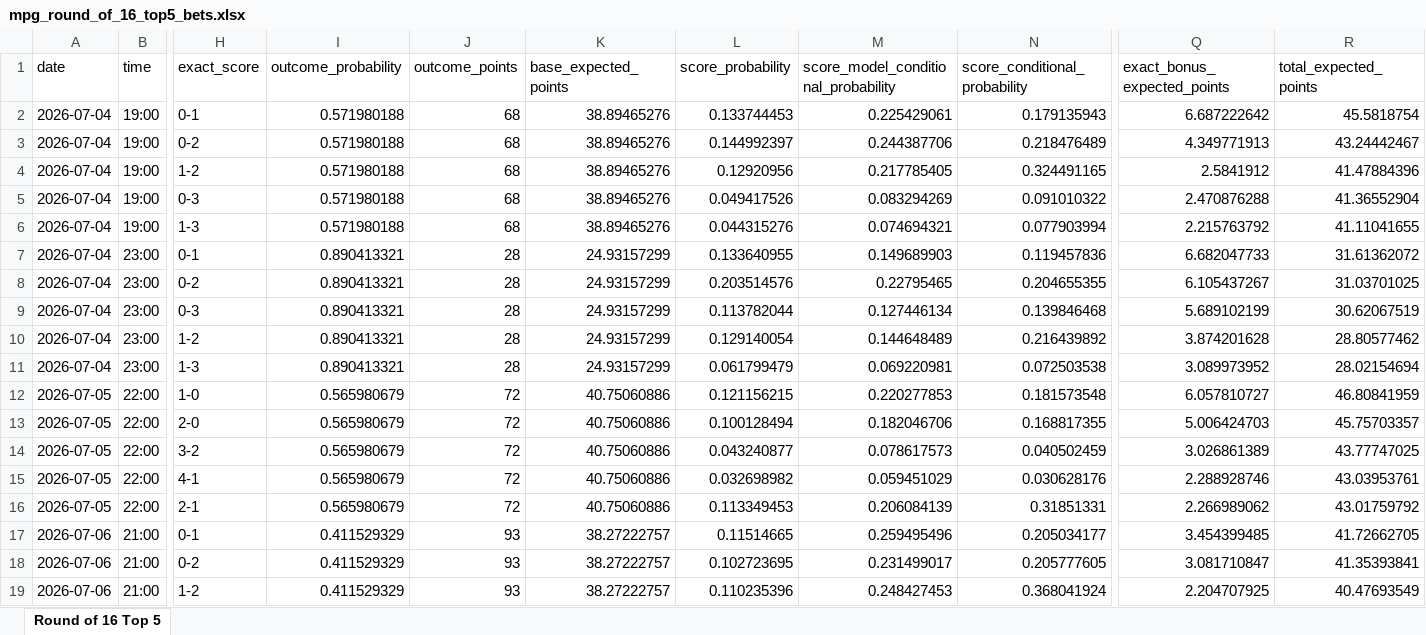
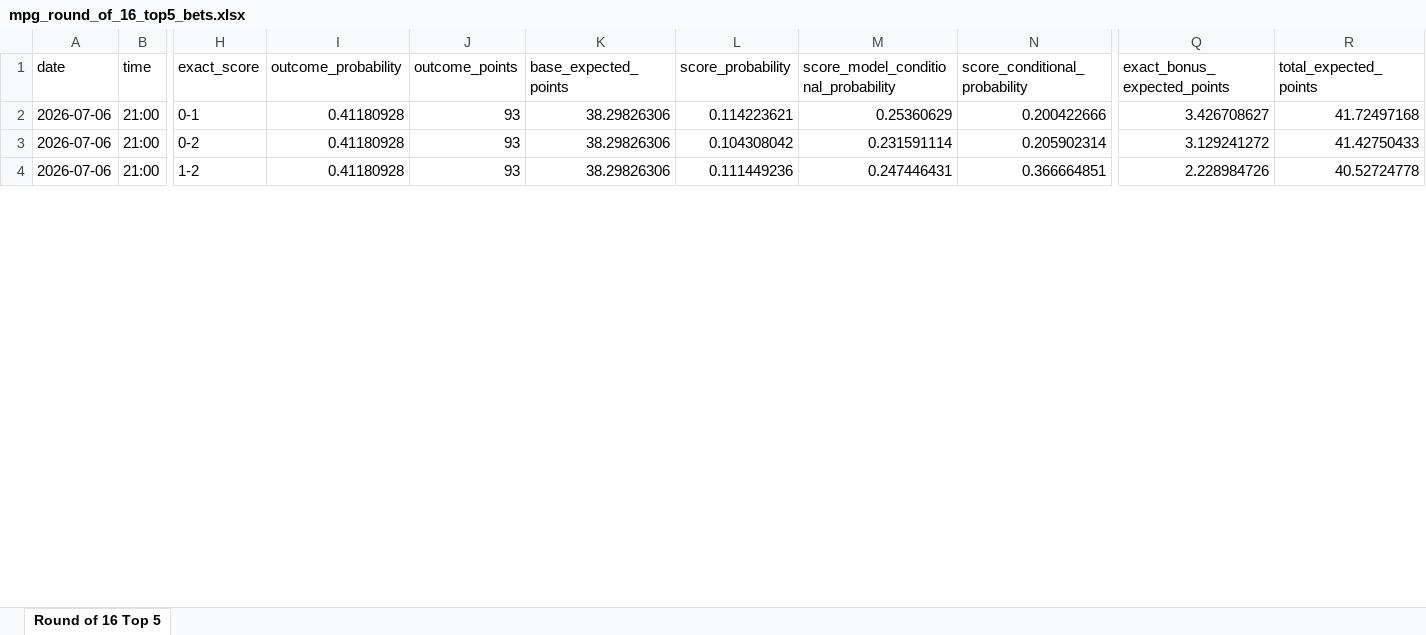
Before and after one commit to ManuelFay/mpp, an Excel workbook: data/mpg/mpg_round_of_16_top5_bets.xlsx, sheet Round of 16 Top 5, drawn as a sheet; only a part is shown, gaps mark what is left out; values as stored, in another font and other column widths than the file's, no borders; removed rows and columns are numbered as before the commit, all else as after; rows hold the shown columns only; the diff covers the shown part only; the diff names each change by its address in the sheet, - before the commit and + after, or states it on an @@ line.

```diff
--- a/data/mpg/mpg_round_of_16_top5_bets.xlsx (sheet Round of 16 Top 5)
+++ b/data/mpg/mpg_round_of_16_top5_bets.xlsx (sheet Round of 16 Top 5)
-row 2: 2026-07-04 | 19:00 | 0-1 | 0.571980188 | 68 | 38.89465276 | 0.133744453 | 0.225429061 | 0.179135943 | 6.687222642 | 45.5818754
-row 3: 2026-07-04 | 19:00 | 0-2 | 0.571980188 | 68 | 38.89465276 | 0.144992397 | 0.244387706 | 0.218476489 | 4.349771913 | 43.24442467
-row 4: 2026-07-04 | 19:00 | 1-2 | 0.571980188 | 68 | 38.89465276 | 0.12920956 | 0.217785405 | 0.324491165 | 2.5841912 | 41.47884396
-row 5: 2026-07-04 | 19:00 | 0-3 | 0.571980188 | 68 | 38.89465276 | 0.049417526 | 0.083294269 | 0.091010322 | 2.470876288 | 41.36552904
-row 6: 2026-07-04 | 19:00 | 1-3 | 0.571980188 | 68 | 38.89465276 | 0.044315276 | 0.074694321 | 0.077903994 | 2.215763792 | 41.11041655
-row 7: 2026-07-04 | 23:00 | 0-1 | 0.890413321 | 28 | 24.93157299 | 0.133640955 | 0.149689903 | 0.119457836 | 6.682047733 | 31.61362072
-row 8: 2026-07-04 | 23:00 | 0-2 | 0.890413321 | 28 | 24.93157299 | 0.203514576 | 0.22795465 | 0.204655355 | 6.105437267 | 31.03701025
-row 9: 2026-07-04 | 23:00 | 0-3 | 0.890413321 | 28 | 24.93157299 | 0.113782044 | 0.127446134 | 0.139846468 | 5.689102199 | 30.62067519
-row 10: 2026-07-04 | 23:00 | 1-2 | 0.890413321 | 28 | 24.93157299 | 0.129140054 | 0.144648489 | 0.216439892 | 3.874201628 | 28.80577462
-row 11: 2026-07-04 | 23:00 | 1-3 | 0.890413321 | 28 | 24.93157299 | 0.061799479 | 0.069220981 | 0.072503538 | 3.089973952 | 28.02154694
-row 12: 2026-07-05 | 22:00 | 1-0 | 0.565980679 | 72 | 40.75060886 | 0.121156215 | 0.220277853 | 0.181573548 | 6.057810727 | 46.80841959
-row 13: 2026-07-05 | 22:00 | 2-0 | 0.565980679 | 72 | 40.75060886 | 0.100128494 | 0.182046706 | 0.168817355 | 5.006424703 | 45.75703357
-row 14: 2026-07-05 | 22:00 | 3-2 | 0.565980679 | 72 | 40.75060886 | 0.043240877 | 0.078617573 | 0.040502459 | 3.026861389 | 43.77747025
-row 15: 2026-07-05 | 22:00 | 4-1 | 0.565980679 | 72 | 40.75060886 | 0.032698982 | 0.059451029 | 0.030628176 | 2.288928746 | 43.03953761
-row 16: 2026-07-05 | 22:00 | 2-1 | 0.565980679 | 72 | 40.75060886 | 0.113349453 | 0.206084139 | 0.31851331 | 2.266989062 | 43.01759792
-I2:I4 (outcome_probability): 0.411529329
+I2:I4 (outcome_probability): 0.41180928
-K2:K4 (base_expected_points): 38.27222757
+K2:K4 (base_expected_points): 38.29826306
-L2 (score_probability): 0.11514665
+L2 (score_probability): 0.114223621
-M2: 0.259495496
+M2: 0.25360629
-N2 (score_conditional_probability): 0.205034177
+N2 (score_conditional_probability): 0.200422666
-Q2 (exact_bonus_expected_points): 3.454399485
+Q2 (exact_bonus_expected_points): 3.426708627
-R2 (total_expected_points): 41.72662705
+R2 (total_expected_points): 41.72497168
-L3 (score_probability): 0.102723695
+L3 (score_probability): 0.104308042
-M3: 0.231499017
+M3: 0.231591114
-N3 (score_conditional_probability): 0.205777605
+N3 (score_conditional_probability): 0.205902314
-Q3 (exact_bonus_expected_points): 3.081710847
+Q3 (exact_bonus_expected_points): 3.129241272
-R3 (total_expected_points): 41.35393841
+R3 (total_expected_points): 41.42750433
-L4 (score_probability): 0.110235396
+L4 (score_probability): 0.111449236
-M4: 0.248427453
+M4: 0.247446431
-N4 (score_conditional_probability): 0.368041924
+N4 (score_conditional_probability): 0.366664851
-Q4 (exact_bonus_expected_points): 2.204707925
+Q4 (exact_bonus_expected_points): 2.228984726
-R4 (total_expected_points): 40.47693549
+R4 (total_expected_points): 40.52724778
```
Also changed, not shown: 167 edited cells elsewhere in this sheet, 9 other files.
